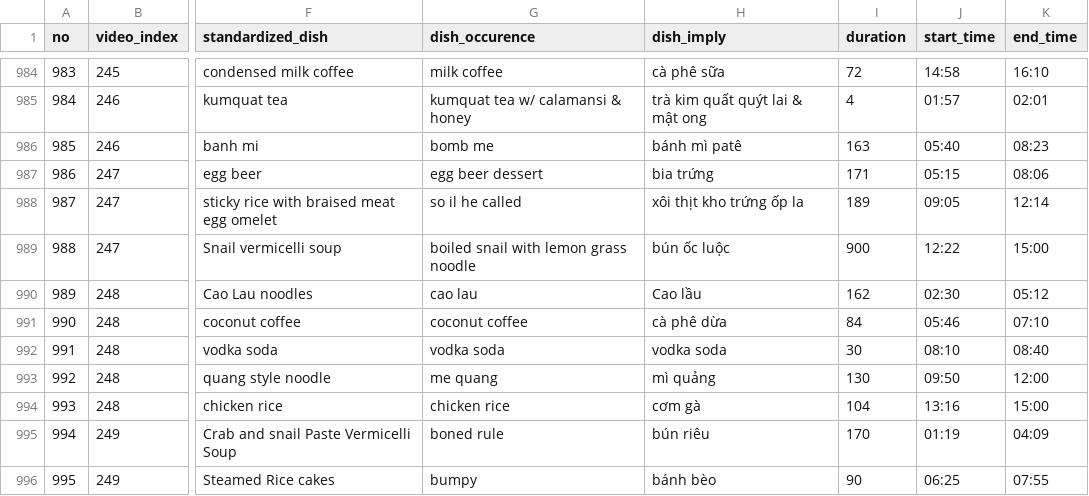
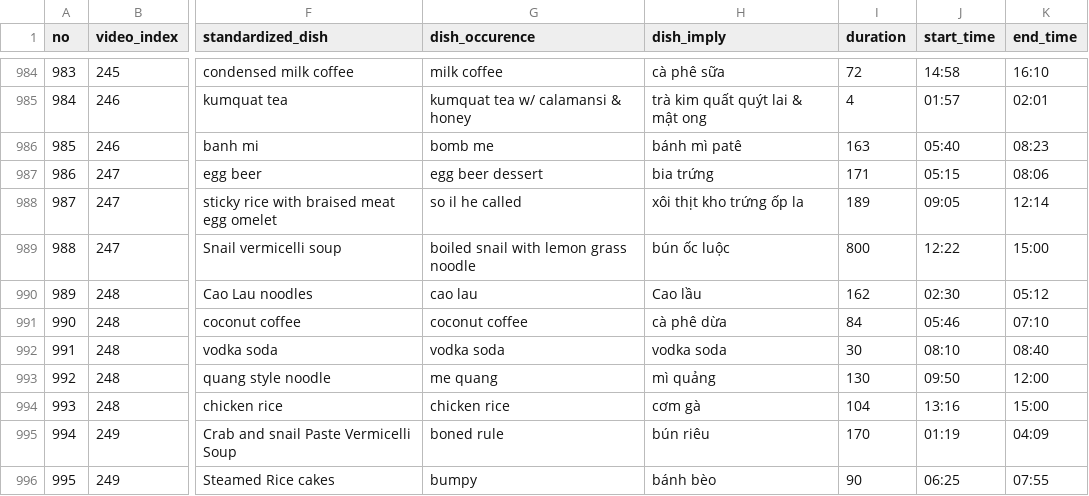
Before and after one commit to rusano1612/VietnamStreetFood, a CSV file: annotation-sheet.csv, drawn as a sheet; only a part is shown, gaps mark what is left out; the diff names each change by its address in the sheet, - before the commit and + after, or states it on an @@ line.

Commit message:
Update annotation-sheet.csv

```diff
--- a/annotation-sheet.csv
+++ b/annotation-sheet.csv
-I989 (duration): 900
+I989 (duration): 800
```
